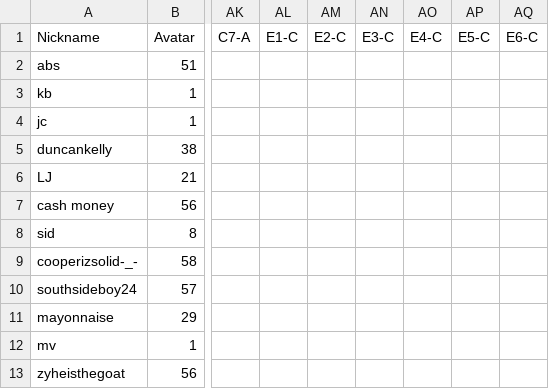
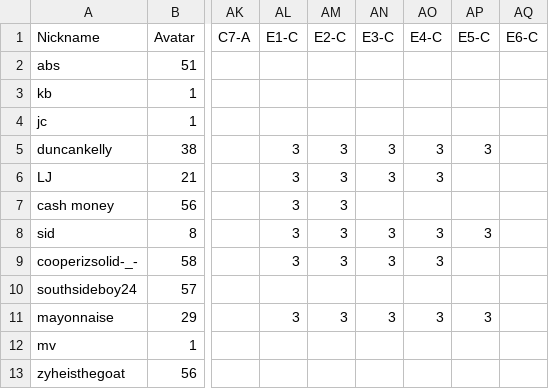
Before and after one commit to multixrulz/mr, a CSV file: 8-tech/t4/status/student-data.csv, drawn as a sheet; only a part is shown, gaps mark what is left out; the diff names each change by its address in the sheet, - before the commit and + after, or states it on an @@ line.

```diff
--- a/8-tech/t4/status/student-data.csv
+++ b/8-tech/t4/status/student-data.csv
-AL5:AL9 (E1-C): (empty)
+AL5:AL9 (E1-C): 3
-AM5:AM9 (E2-C): (empty)
+AM5:AM9 (E2-C): 3
-AN5:AN6 (E3-C): (empty)
+AN5:AN6 (E3-C): 3
-AO5:AO6 (E4-C): (empty)
+AO5:AO6 (E4-C): 3
-AP5 (E5-C): (empty)
+AP5 (E5-C): 3
-AN8:AN9 (E3-C): (empty)
+AN8:AN9 (E3-C): 3
-AO8:AO9 (E4-C): (empty)
+AO8:AO9 (E4-C): 3
-AP8 (E5-C): (empty)
+AP8 (E5-C): 3
-AL11 (E1-C): (empty)
+AL11 (E1-C): 3
-AM11 (E2-C): (empty)
+AM11 (E2-C): 3
-AN11 (E3-C): (empty)
+AN11 (E3-C): 3
-AO11 (E4-C): (empty)
+AO11 (E4-C): 3
-AP11 (E5-C): (empty)
+AP11 (E5-C): 3
```
Also changed, not shown: 7 other files.
